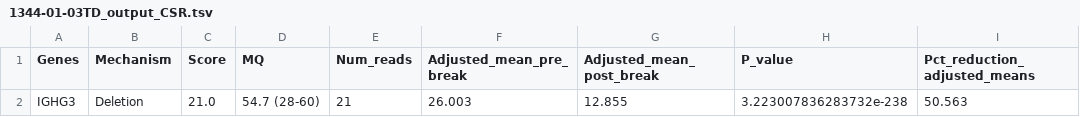
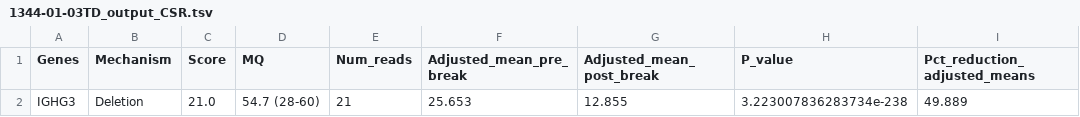
Before and after one commit to nadeulab/IgCaller, a TSV file: Demo/Outputs/1344-01-03TD_output_CSR.tsv, drawn as a sheet.

Commit message:
update demo outs

```diff
--- a/Demo/Outputs/1344-01-03TD_output_CSR.tsv
+++ b/Demo/Outputs/1344-01-03TD_output_CSR.tsv
@@ -1,2 +1,2 @@
 Genes	Mechanism	Score	MQ	Num_reads	Adjusted_mean_pre_break	Adjusted_mean_post_break	P_value	Pct_reduction_adjusted_means
-IGHG3	Deletion	21.0	54.7 (28-60)	21	26.003	12.855	3.223007836283732e-238	50.563
+IGHG3	Deletion	21.0	54.7 (28-60)	21	25.653	12.855	3.223007836283734e-238	49.889
```
Also changed, not shown: 2 other files.
